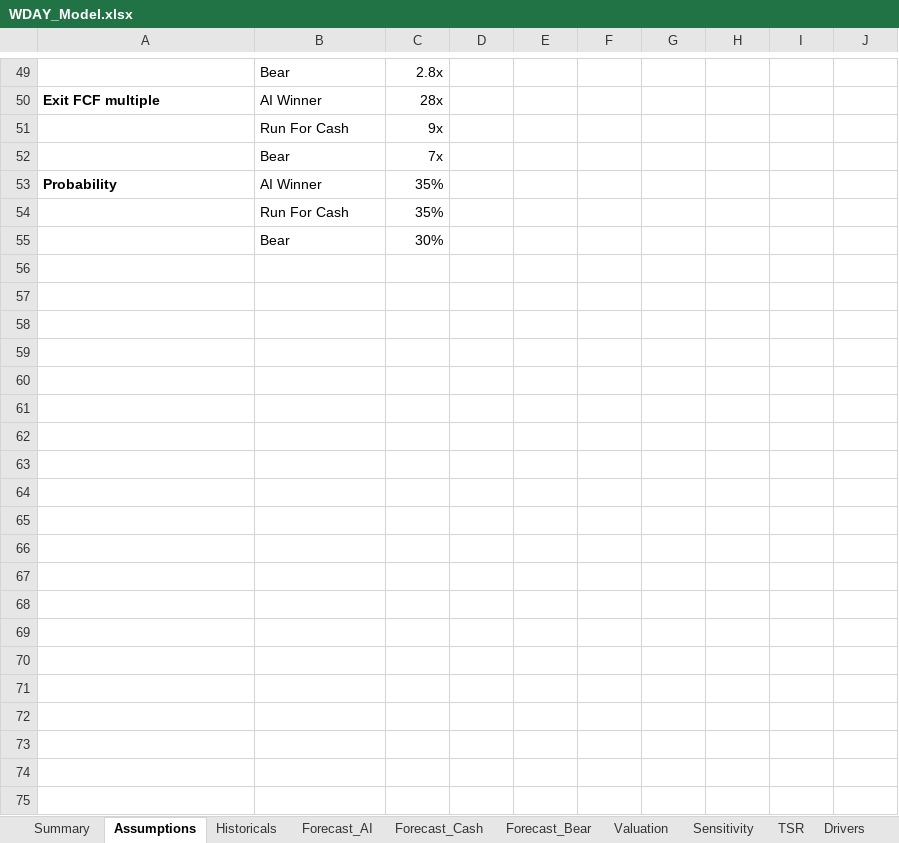
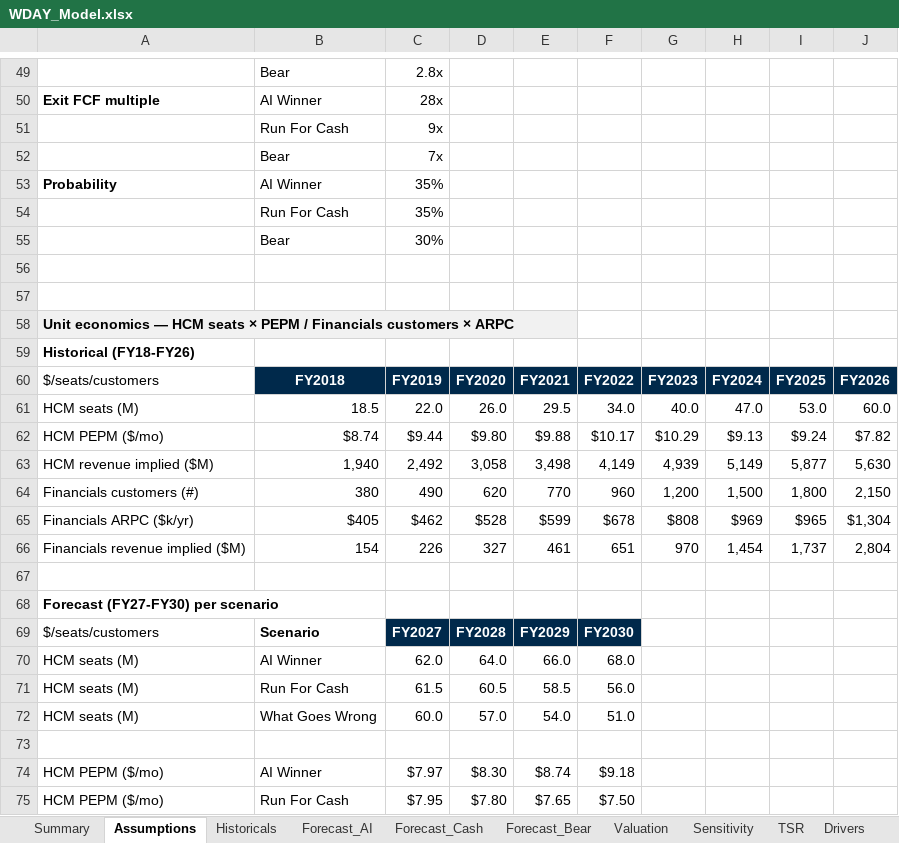
Before and after one commit to jhdavis789/wday-pitch, an Excel workbook: WDAY_Model.xlsx, sheet Assumptions, drawn as a sheet; only a part is shown, gaps mark what is left out; values as stored, in another font and other column widths than the file's, no borders; the diff covers the shown part only; the diff names each change by its address in the sheet, - before the commit and + after, or states it on an @@ line.

Commit message:
Decompose HCM and Financials revenue into seats × PEPM / customers × ARPC

```diff
--- a/WDAY_Model.xlsx (sheet Assumptions)
+++ b/WDAY_Model.xlsx (sheet Assumptions)
+row 56: (empty)
+row 57: (empty)
+row 58: Unit economics — HCM seats × PEPM / Financials customers × ARPC
+row 59: Historical (FY18-FY26)
+row 60: $/seats/customers | FY2018 | FY2019 | FY2020 | FY2021 | FY2022 | FY2023 | FY2024 | FY2025 | FY2026
+row 61: HCM seats (M) | 18.5 | 22.0 | 26.0 | 29.5 | 34.0 | 40.0 | 47.0 | 53.0 | 60.0
+row 62: HCM PEPM ($/mo) | $8.74 | $9.44 | $9.80 | $9.88 | $10.17 | $10.29 | $9.13 | $9.24 | $7.82
+row 63: HCM revenue implied ($M) | 1,940 | 2,492 | 3,058 | 3,498 | 4,149 | 4,939 | 5,149 | 5,877 | 5,630
+row 64: Financials customers (#) | 380 | 490 | 620 | 770 | 960 | 1,200 | 1,500 | 1,800 | 2,150
+row 65: Financials ARPC ($k/yr) | $405 | $462 | $528 | $599 | $678 | $808 | $969 | $965 | $1,304
+row 66: Financials revenue implied ($M) | 154 | 226 | 327 | 461 | 651 | 970 | 1,454 | 1,737 | 2,804
+row 67: (empty)
+row 68: Forecast (FY27-FY30) per scenario
+row 69: $/seats/customers | Scenario | FY2027 | FY2028 | FY2029 | FY2030
+row 70: HCM seats (M) | AI Winner | 62.0 | 64.0 | 66.0 | 68.0
+row 71: HCM seats (M) | Run For Cash | 61.5 | 60.5 | 58.5 | 56.0
+row 72: HCM seats (M) | What Goes Wrong | 60.0 | 57.0 | 54.0 | 51.0
+row 73: (empty)
+row 74: HCM PEPM ($/mo) | AI Winner | $7.97 | $8.30 | $8.74 | $9.18
+row 75: HCM PEPM ($/mo) | Run For Cash | $7.95 | $7.80 | $7.65 | $7.50
```
Also changed, not shown: 17 added rows and 22 edited cells elsewhere in this sheet, sheet Revenue_Build, sheet 3Stmt_Bear, sheet 3Stmt_Cash, sheet 3Stmt_AI, sheet Summary, sheet Sens_SBC, 2 more sheets, other sheet tabs.
